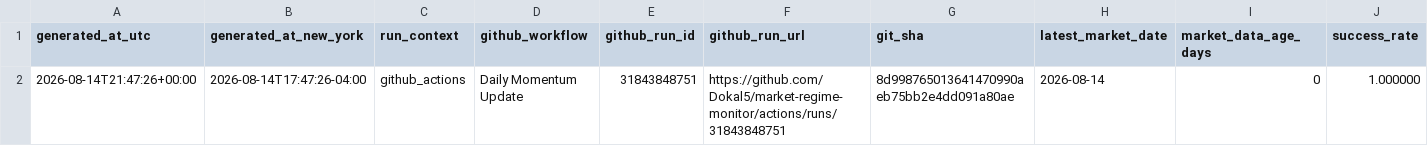
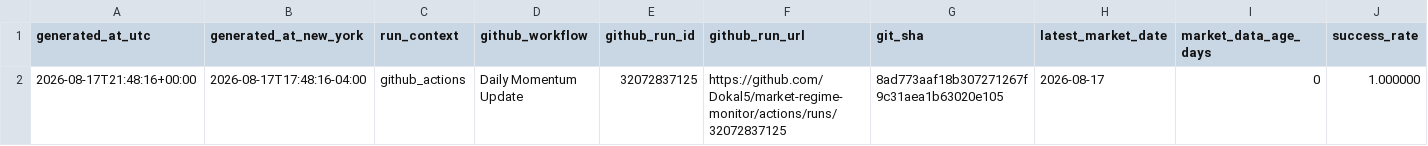
Before and after one commit to Dokal5/market-regime-monitor, a CSV file: outputs/update_health.csv, drawn as a sheet; only a part is shown; the diff names each change by its address in the sheet, - before the commit and + after, or states it on an @@ line.

```diff
--- a/outputs/update_health.csv
+++ b/outputs/update_health.csv
-A2 (generated_at_utc): 2026-08-14T21:47:26+00:00
+A2 (generated_at_utc): 2026-08-17T21:48:16+00:00
-B2 (generated_at_new_york): 2026-08-14T17:47:26-04:00
+B2 (generated_at_new_york): 2026-08-17T17:48:16-04:00
-E2 (github_run_id): 31843848751
+E2 (github_run_id): 32072837125
-F2 (github_run_url): https://github.com/Dokal5/market-regime-monitor/actions/runs/31843848751
+F2 (github_run_url): https://github.com/Dokal5/market-regime-monitor/actions/runs/32072837125
-G2 (git_sha): 8d998765013641470990aeb75bb2e4dd091a80ae
+G2 (git_sha): 8ad773aaf18b307271267f9c31aea1b63020e105
-H2 (latest_market_date): 2026-08-14
+H2 (latest_market_date): 2026-08-17
```
Also changed, not shown: outputs/data_quality.csv, outputs/history/industry_rotation_history.csv, 5 other files.
